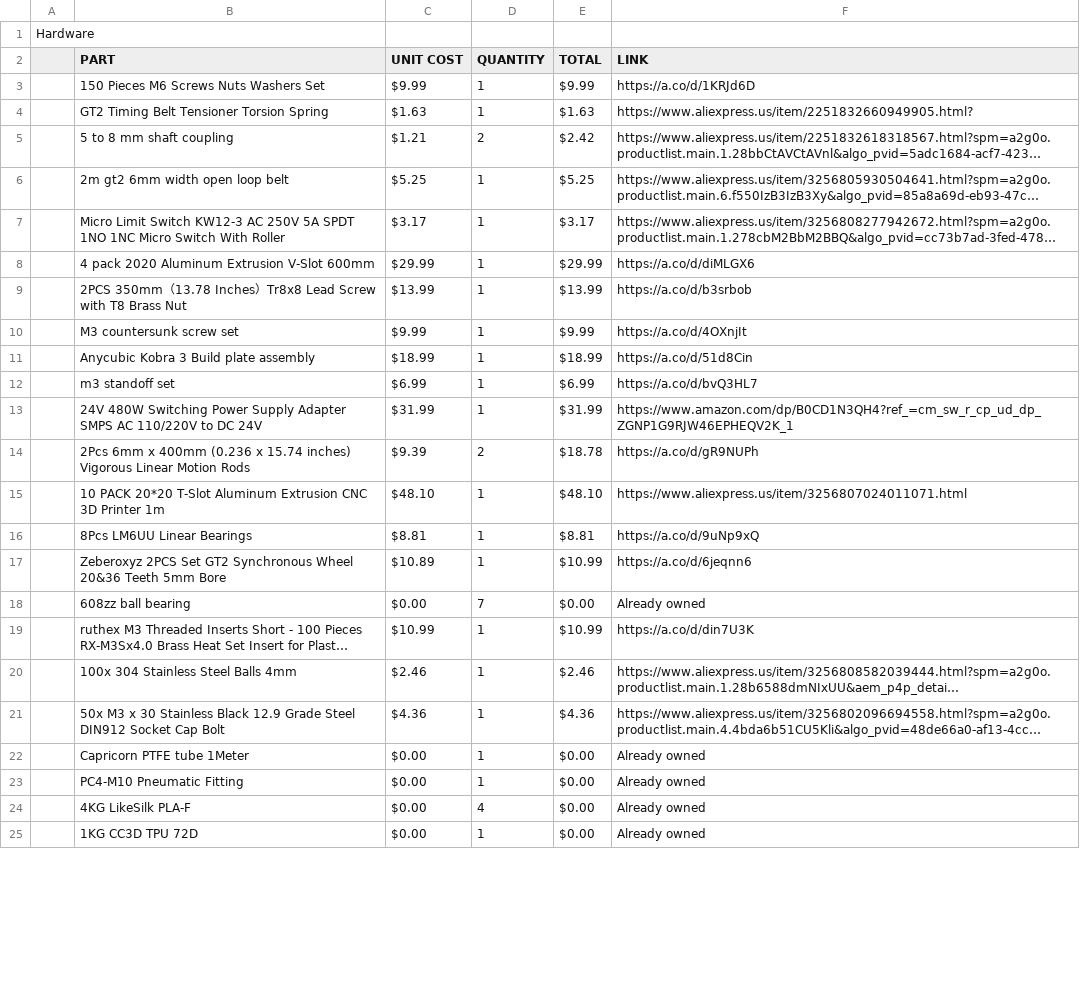
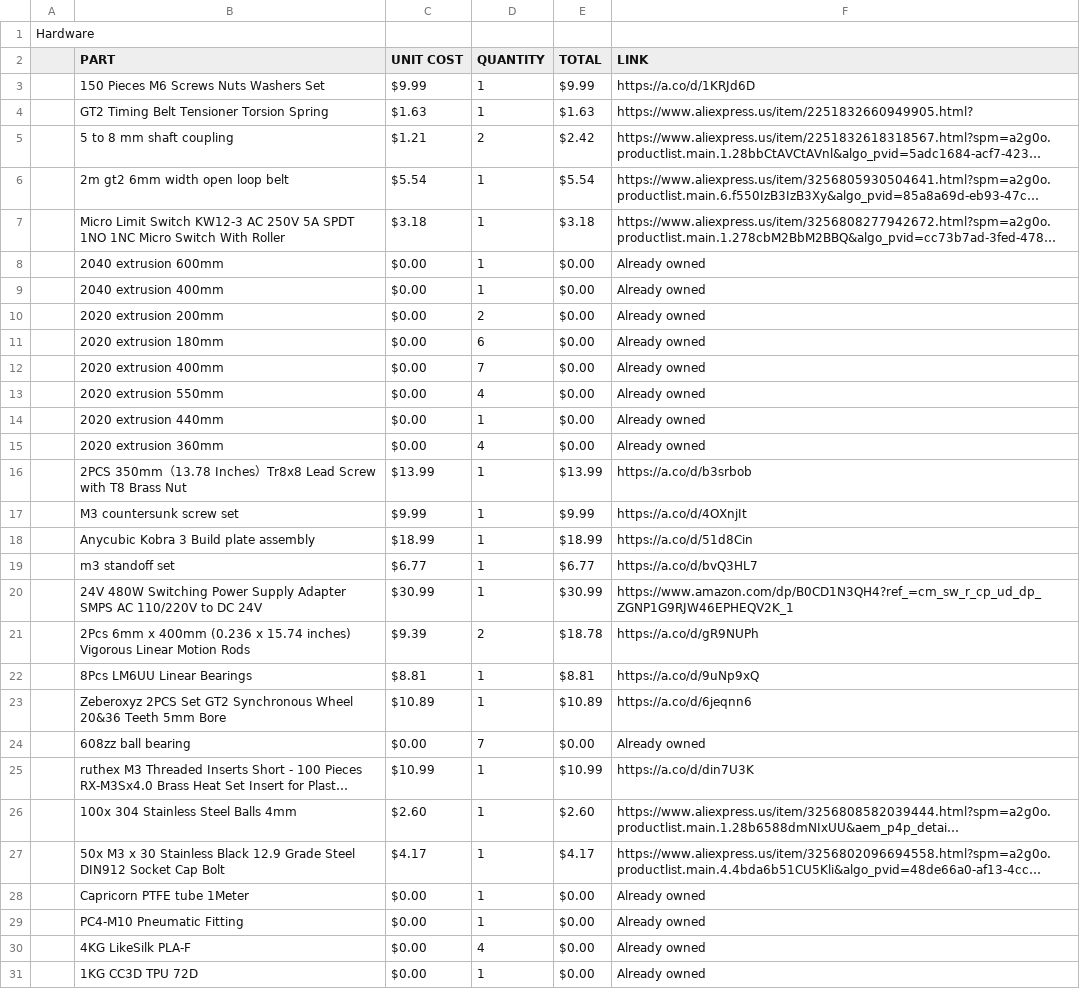
Before and after one commit to K73T-T/Vanta-MK.I, a CSV file: Vanta Mk.I BOM.csv, drawn as a sheet; only a part is shown; long unchanged cells end in …; removed rows and columns are numbered as before the commit, all else as after; the diff covers the shown part only; the diff names each change by its address in the sheet, - before the commit and + after, or states it on an @@ line.

Commit message:
Update Vanta Mk.I BOM.csv

```diff
--- a/Vanta Mk.I BOM.csv
+++ b/Vanta Mk.I BOM.csv
-C6 (UNIT COST): $5.25
+C6 (UNIT COST): $5.54
-E6 (TOTAL): $5.25
+E6 (TOTAL): $5.54
-C7 (UNIT COST): $3.17
+C7 (UNIT COST): $3.18
-E7 (TOTAL): $3.17
+E7 (TOTAL): $3.18
-row 8:  | 4 pack 2020 Aluminum Extrusion V-Slot 600mm | $29.99 | 1 | $29.99 | https://a.co/d/diMLGX6
+row 8:  | 2040 extrusion 600mm | $0.00 | 1 | $0.00 | Already owned
+row 9:  | 2040 extrusion 400mm | $0.00 | 1 | $0.00 | Already owned
+row 10:  | 2020 extrusion 200mm | $0.00 | 2 | $0.00 | Already owned
+row 11:  | 2020 extrusion 180mm | $0.00 | 6 | $0.00 | Already owned
+row 12:  | 2020 extrusion 400mm | $0.00 | 7 | $0.00 | Already owned
+row 13:  | 2020 extrusion 550mm | $0.00 | 4 | $0.00 | Already owned
+row 14:  | 2020 extrusion 440mm | $0.00 | 1 | $0.00 | Already owned
+row 15:  | 2020 extrusion 360mm | $0.00 | 4 | $0.00 | Already owned
-C19 (UNIT COST): $6.99
+C19 (UNIT COST): $6.77
-E19 (TOTAL): $6.99
+E19 (TOTAL): $6.77
-C20 (UNIT COST): $31.99
+C20 (UNIT COST): $30.99
-E20 (TOTAL): $31.99
+E20 (TOTAL): $30.99
-row 15:  | 10 PACK 20*20 T-Slot Aluminum Extrusion CNC 3D Printer 1m | $48.10 | 1 | $48.10 | https://www.aliexpress.us/item/3256807024011071.html
-E23 (TOTAL): $10.99
+E23 (TOTAL): $10.89
-C26 (UNIT COST): $2.46
+C26 (UNIT COST): $2.60
-E26 (TOTAL): $2.46
+E26 (TOTAL): $2.60
-C27 (UNIT COST): $4.36
+C27 (UNIT COST): $4.17
-E27 (TOTAL): $4.36
+E27 (TOTAL): $4.17
```
Also changed, not shown: 6 added rows and 31 edited cells elsewhere in this file.
